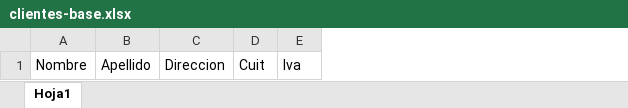
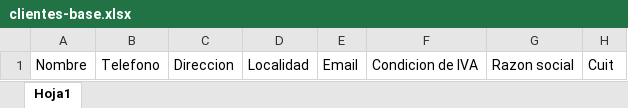
Before and after one commit to lucasgonzz/miregistrodeventas-spa, an Excel workbook: public/files/clientes-base.xlsx, sheet Hoja1, drawn as a sheet; values as stored, in another font and other column widths than the file's, no borders; charts and pictures and table styles not drawn; removed rows and columns are numbered as before the commit, all else as after; the diff names each change by its address in the sheet, - before the commit and + after, or states it on an @@ line.

```diff
--- a/public/files/clientes-base.xlsx (sheet Hoja1)
+++ b/public/files/clientes-base.xlsx (sheet Hoja1)
-column B, row 1: Apellido
+column B, row 1: Telefono
+column D, row 1: Localidad
+column E, row 1: Email
+column F, row 1: Condicion de IVA
+column G, row 1: Razon social
-column E, row 1: Iva
```
Also changed, not shown: charts or pictures, public/files/articulos-base.xlsx, 15 other files.
